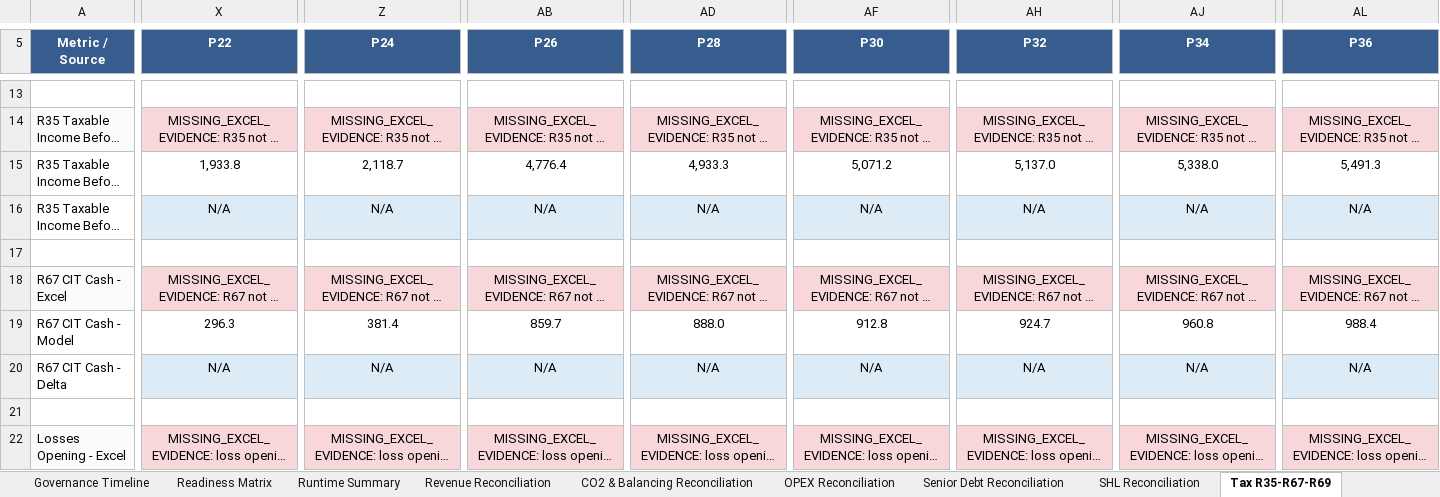
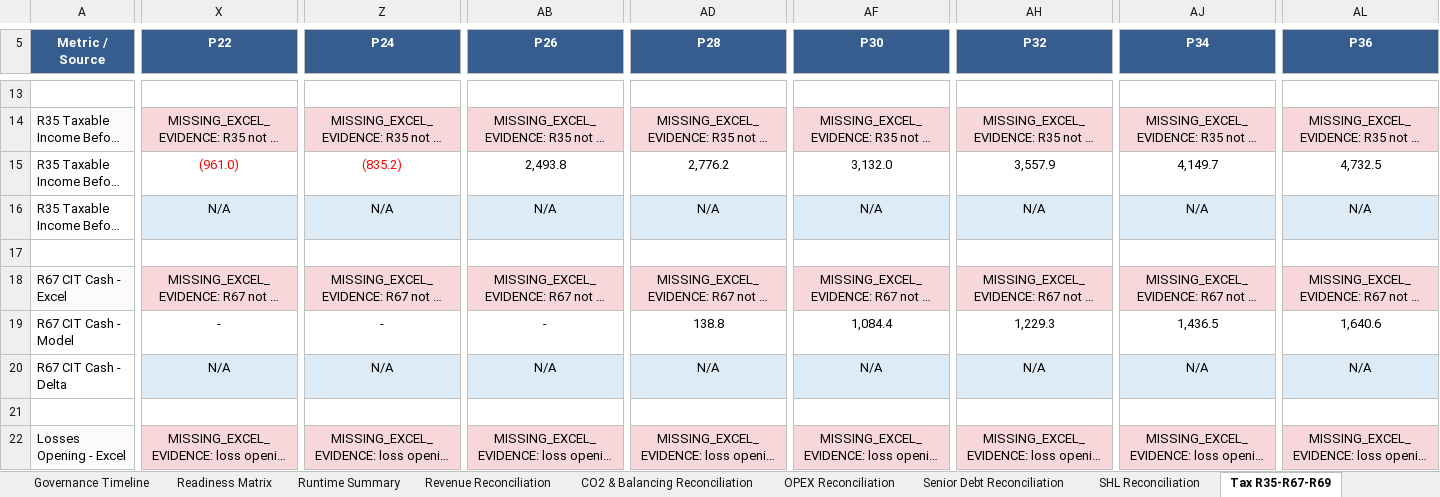
Before and after one commit to xofisamba/Finco1, an Excel workbook: reports/phase10_calibration_reconciliation_pack.xlsx, sheet Tax R35-R67-R69, drawn as a sheet; only a part is shown, gaps mark what is left out; long unchanged cells end in …; values as stored, in another font and other column widths than the file's, no borders; the diff covers the shown part only; the diff names each change by its address in the sheet, - before the commit and + after, or states it on an @@ line.

```diff
--- a/reports/phase10_calibration_reconciliation_pack.xlsx (sheet Tax R35-R67-R69)
+++ b/reports/phase10_calibration_reconciliation_pack.xlsx (sheet Tax R35-R67-R69)
-X15:Z15 text colour: black
+X15:Z15 text colour: #FF0000
-X15 (P22): 1,933.8
+X15 (P22): (961.0)
-Z15 (P24): 2,118.7
+Z15 (P24): (835.2)
-AB15 (P26): 4,776.4
+AB15 (P26): 2,493.8
-AD15 (P28): 4,933.3
+AD15 (P28): 2,776.2
-AF15 (P30): 5,071.2
+AF15 (P30): 3,132.0
-AH15 (P32): 5,137.0
+AH15 (P32): 3,557.9
-AJ15 (P34): 5,338.0
+AJ15 (P34): 4,149.7
-AL15 (P36): 5,491.3
+AL15 (P36): 4,732.5
-X19 (P22): 296.3
+X19 (P22): -
-Z19 (P24): 381.4
+Z19 (P24): -
-AB19 (P26): 859.7
+AB19 (P26): -
-AD19 (P28): 888.0
+AD19 (P28): 138.8
-AF19 (P30): 912.8
+AF19 (P30): 1,084.4
-AH19 (P32): 924.7
+AH19 (P32): 1,229.3
-AJ19 (P34): 960.8
+AJ19 (P34): 1,436.5
-AL19 (P36): 988.4
+AL19 (P36): 1,640.6
```
Also changed, not shown: 255 edited cells and cell formats elsewhere in this sheet, sheet SHL Reconciliation, sheet Senior Debt Reconciliation, sheet CFADS Waterfall, sheet Gap Register, sheet Distributions Sponsor, sheet Executive Summary, 9 more sheets, 7 other files.
